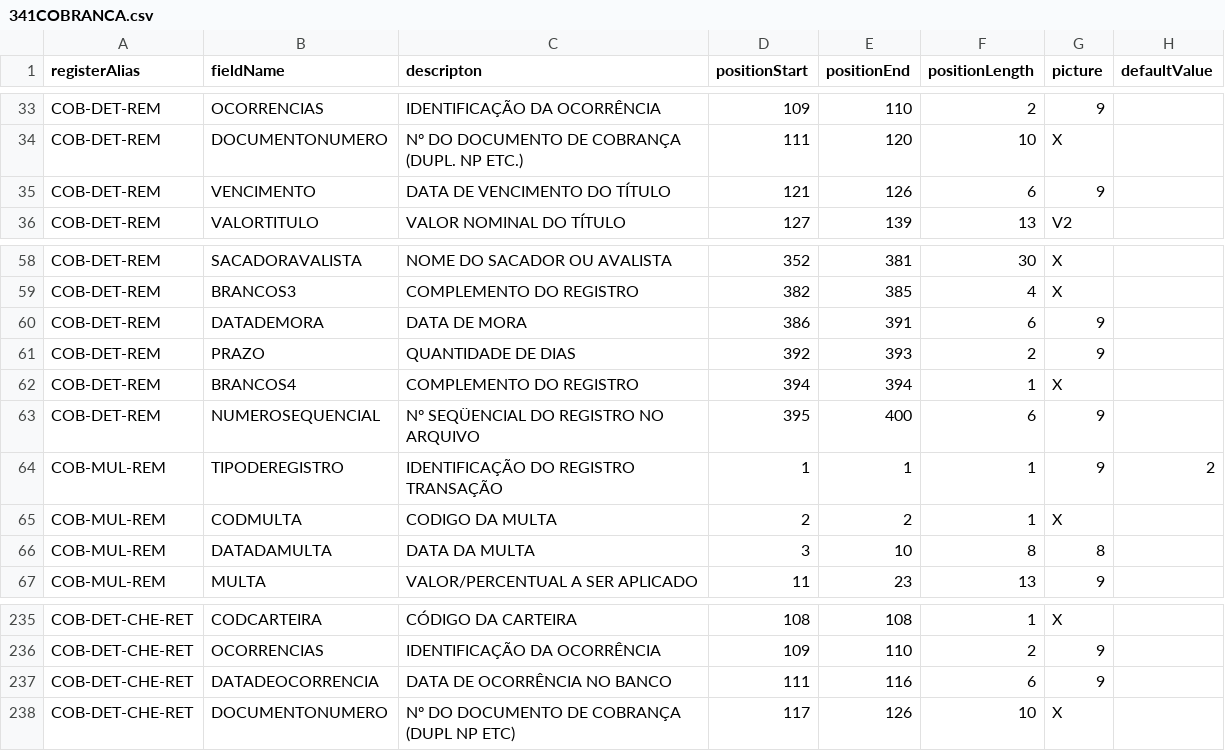
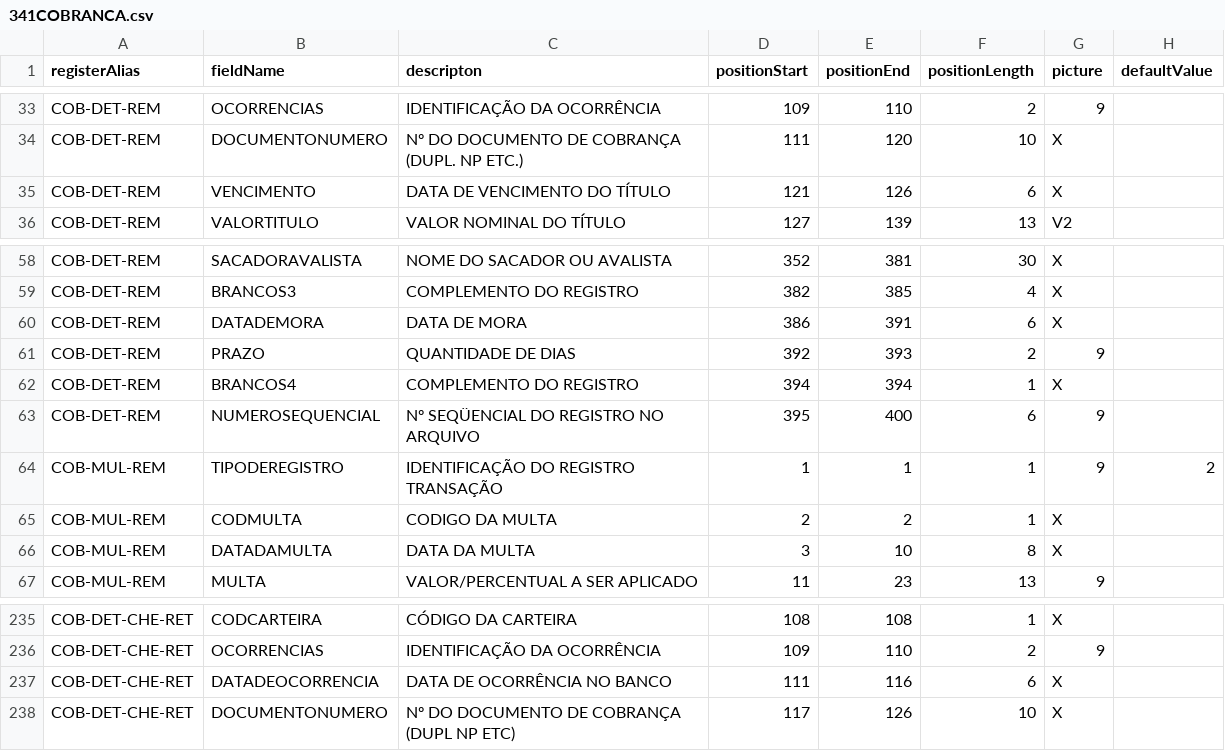
Before and after one commit to jessicamrbr/jsons-to-cnab, a CSV file: layouts/341COBRANCA.csv, drawn as a sheet; only a part is shown, gaps mark what is left out; the diff covers the shown part only.

```diff
--- a/layouts/341COBRANCA.csv
+++ b/layouts/341COBRANCA.csv
@@ -34,3 +34,3 @@ COB-DET-REM,OCORRENCIAS,IDENTIFICAÇÃO DA OCORRÊNCIA,109,110,2,9,
 COB-DET-REM,DOCUMENTONUMERO,Nº DO DOCUMENTO DE COBRANÇA (DUPL. NP ETC.),111,120,10,X,
-COB-DET-REM,VENCIMENTO,DATA DE VENCIMENTO DO TÍTULO,121,126,6,9,
+COB-DET-REM,VENCIMENTO,DATA DE VENCIMENTO DO TÍTULO,121,126,6,X,
 COB-DET-REM,VALORTITULO,VALOR NOMINAL DO TÍTULO,127,139,13,V2,
@@ -59,3 +59,3 @@ COB-DET-REM,SACADORAVALISTA,NOME DO SACADOR OU AVALISTA,352,381,30,X,
 COB-DET-REM,BRANCOS3,COMPLEMENTO DO REGISTRO,382,385,4,X,
-COB-DET-REM,DATADEMORA,DATA DE MORA,386,391,6,9,
+COB-DET-REM,DATADEMORA,DATA DE MORA,386,391,6,X,
 COB-DET-REM,PRAZO,QUANTIDADE DE DIAS,392,393,2,9,
@@ -65,3 +65,3 @@ COB-MUL-REM,TIPODEREGISTRO,IDENTIFICAÇÃO DO REGISTRO TRANSAÇÃO,1,1,1,9,2
 COB-MUL-REM,CODMULTA,CODIGO DA MULTA,2,2,1,X,
-COB-MUL-REM,DATADAMULTA,DATA DA MULTA,3,10,8,8,
+COB-MUL-REM,DATADAMULTA,DATA DA MULTA,3,10,8,X,
 COB-MUL-REM,MULTA,VALOR/PERCENTUAL A SER APLICADO,11,23,13,9,
@@ -236,3 +236,3 @@ COB-DET-CHE-RET,CODCARTEIRA,CÓDIGO DA CARTEIRA,108,108,1,X,
 COB-DET-CHE-RET,OCORRENCIAS,IDENTIFICAÇÃO DA OCORRÊNCIA,109,110,2,9,
-COB-DET-CHE-RET,DATADEOCORRENCIA,DATA DE OCORRÊNCIA NO BANCO,111,116,6,9,
+COB-DET-CHE-RET,DATADEOCORRENCIA,DATA DE OCORRÊNCIA NO BANCO,111,116,6,X,
 COB-DET-CHE-RET,DOCUMENTONUMERO,Nº DO DOCUMENTO DE COBRANÇA (DUPL NP ETC),117,126,10,X,
```
Also changed, not shown: 7 edited cells elsewhere in this file.
